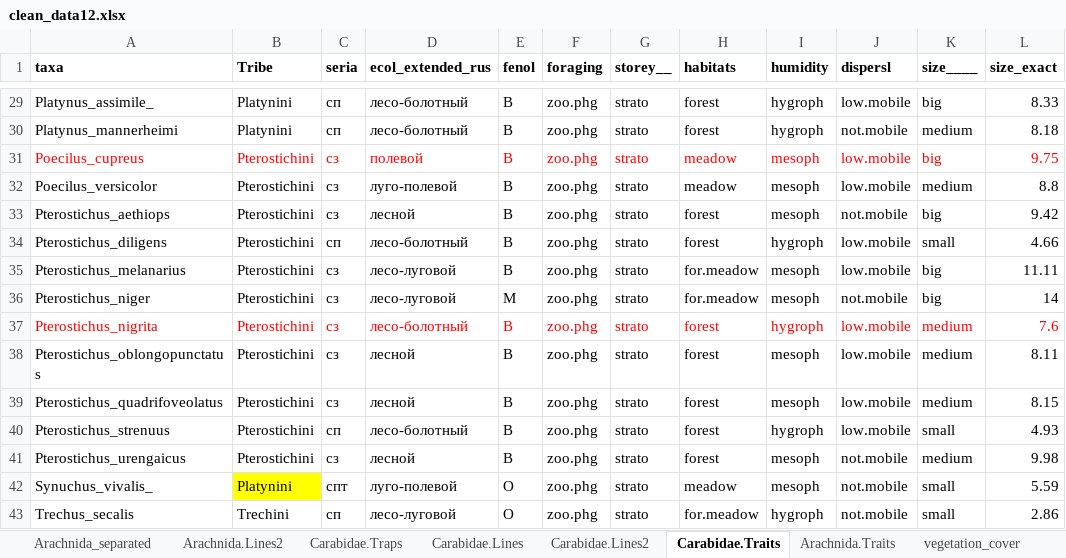
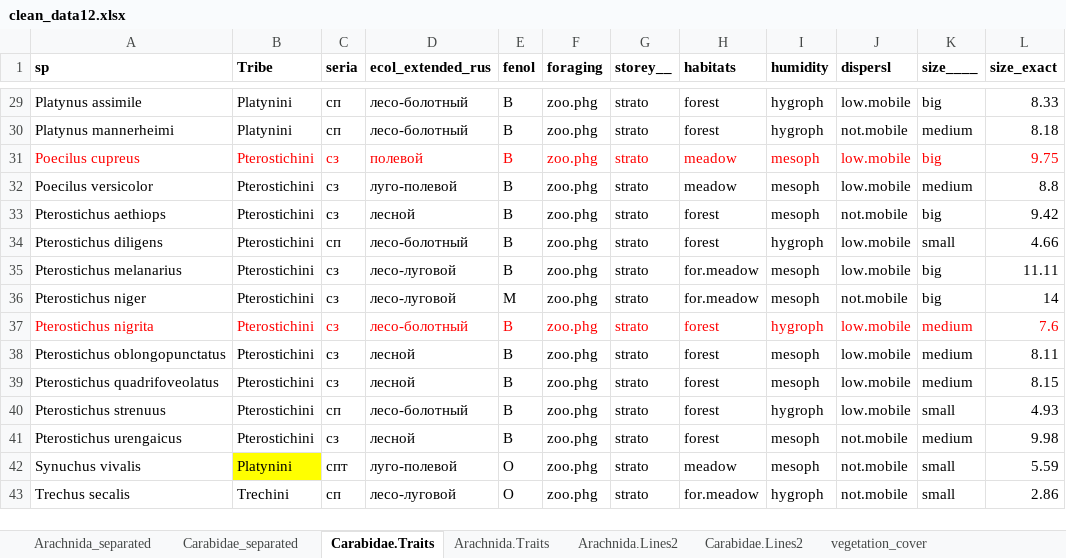
Before and after one commit to ANSozontov/Revda_2024, an Excel workbook: clean_data12.xlsx, sheet Carabidae.Traits, drawn as a sheet; only a part is shown, gaps mark what is left out; values as stored, in another font and other column widths than the file's, no borders; the diff covers the shown part only; the diff names each change by its address in the sheet, - before the commit and + after, or states it on an @@ line.

```diff
--- a/clean_data12.xlsx (sheet Carabidae.Traits)
+++ b/clean_data12.xlsx (sheet Carabidae.Traits)
-sheet tab: Carabidae.Traps
+sheet tab: Carabidae_separated
-sheet tab: Carabidae.Lines
@@ sheet tab order changed: Arachnida_separated | Carabidae_separated | Carabidae.Traits | Arachnida.Traits | Arachnida.Lines2 | Carabidae.Lines2 | vegetation_cover @@
-A1: taxa
+A1: sp
-A29 (sp): Platynus_assimile_
+A29 (sp): Platynus assimile
-A30 (sp): Platynus_mannerheimi
+A30 (sp): Platynus mannerheimi
-A31 (sp): Poecilus_cupreus
+A31 (sp): Poecilus cupreus
-A32 (sp): Poecilus_versicolor
+A32 (sp): Poecilus versicolor
-A33 (sp): Pterostichus_aethiops
+A33 (sp): Pterostichus aethiops
-A34 (sp): Pterostichus_diligens
+A34 (sp): Pterostichus diligens
-A35 (sp): Pterostichus_melanarius
+A35 (sp): Pterostichus melanarius
-A36 (sp): Pterostichus_niger
+A36 (sp): Pterostichus niger
-A37 (sp): Pterostichus_nigrita
+A37 (sp): Pterostichus nigrita
-A38 (sp): Pterostichus_oblongopunctatus
+A38 (sp): Pterostichus oblongopunctatus
-A39 (sp): Pterostichus_quadrifoveolatus
+A39 (sp): Pterostichus quadrifoveolatus
-A40 (sp): Pterostichus_strenuus
+A40 (sp): Pterostichus strenuus
-A41 (sp): Pterostichus_urengaicus
+A41 (sp): Pterostichus urengaicus
-A42 (sp): Synuchus_vivalis_
+A42 (sp): Synuchus vivalis
-A43 (sp): Trechus_secalis
+A43 (sp): Trechus secalis
```
Also changed, not shown: 27 edited cells elsewhere in this sheet, sheet Carabidae_separated, 1 other file.
